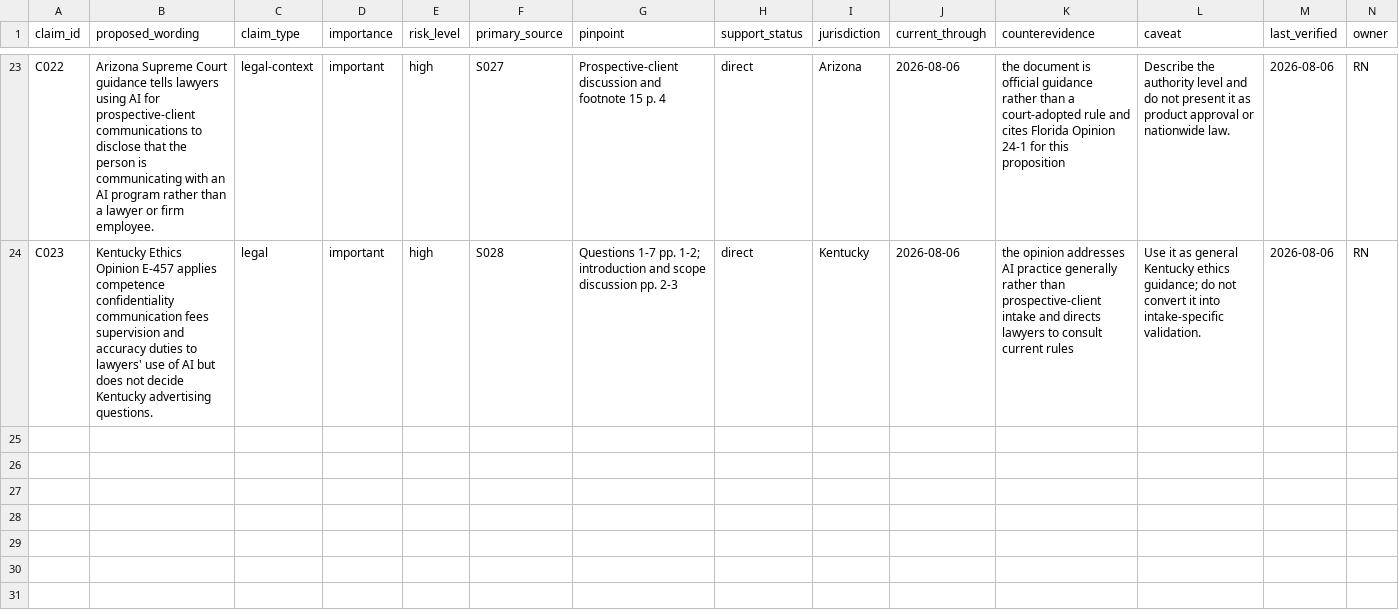
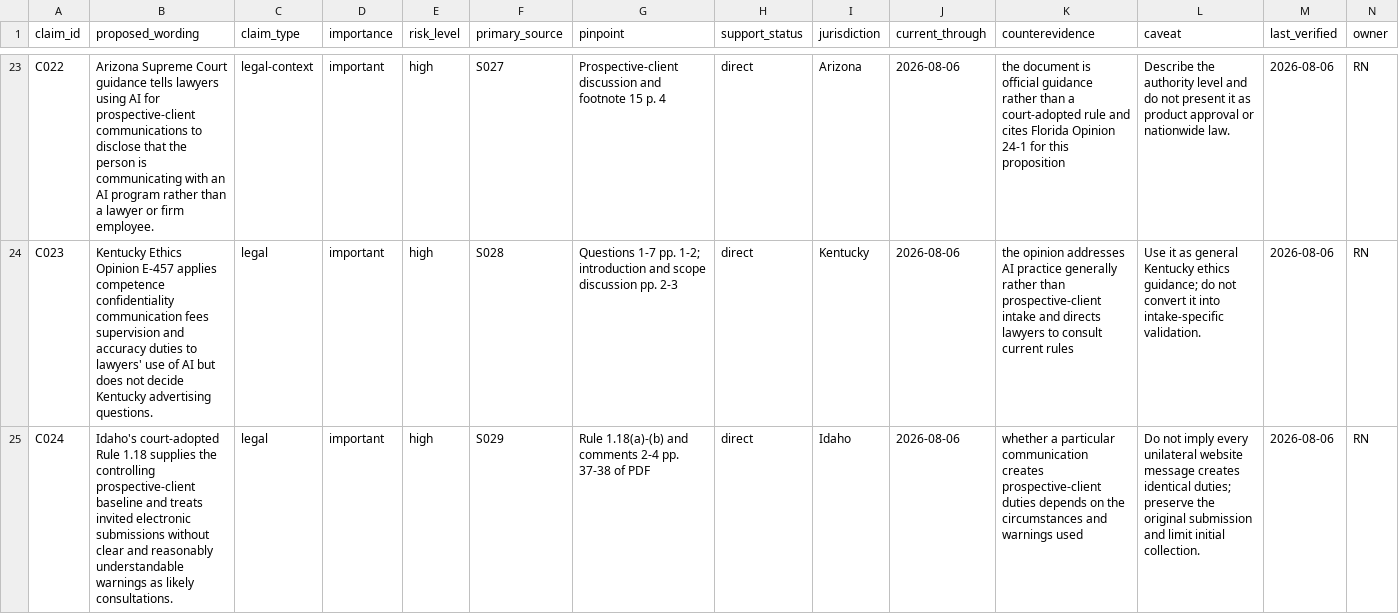
Before and after one commit to rn-collins/aloha-ai-consulting, a CSV file: content/decision-desk/01-intake/claim-ledger.csv, drawn as a sheet; only a part is shown, gaps mark what is left out; rows hold the shown columns only; the diff names each change by its address in the sheet, - before the commit and + after, or states it on an @@ line.

Commit message:
Verify Idaho Issue 1 authority

```diff
--- a/content/decision-desk/01-intake/claim-ledger.csv
+++ b/content/decision-desk/01-intake/claim-ledger.csv
+row 25: C024 | Idaho's court-adopted Rule 1.18 supplies the controlling prospective-client baseline and treats invited electronic submissions without clear and reasonably understandable warnings as likely consultations. | legal | important | high | S029 | Rule 1.18(a)-(b) and comments 2-4 pp. 37-38 of PDF | direct | Idaho | 2026-08-06 | whether a particular communication creates prospective-client duties depends on the circumstances and warnings used | Do not imply every unilateral website message creates identical duties; preserve the original submission and limit initial collection. | 2026-08-06 | RN
```
